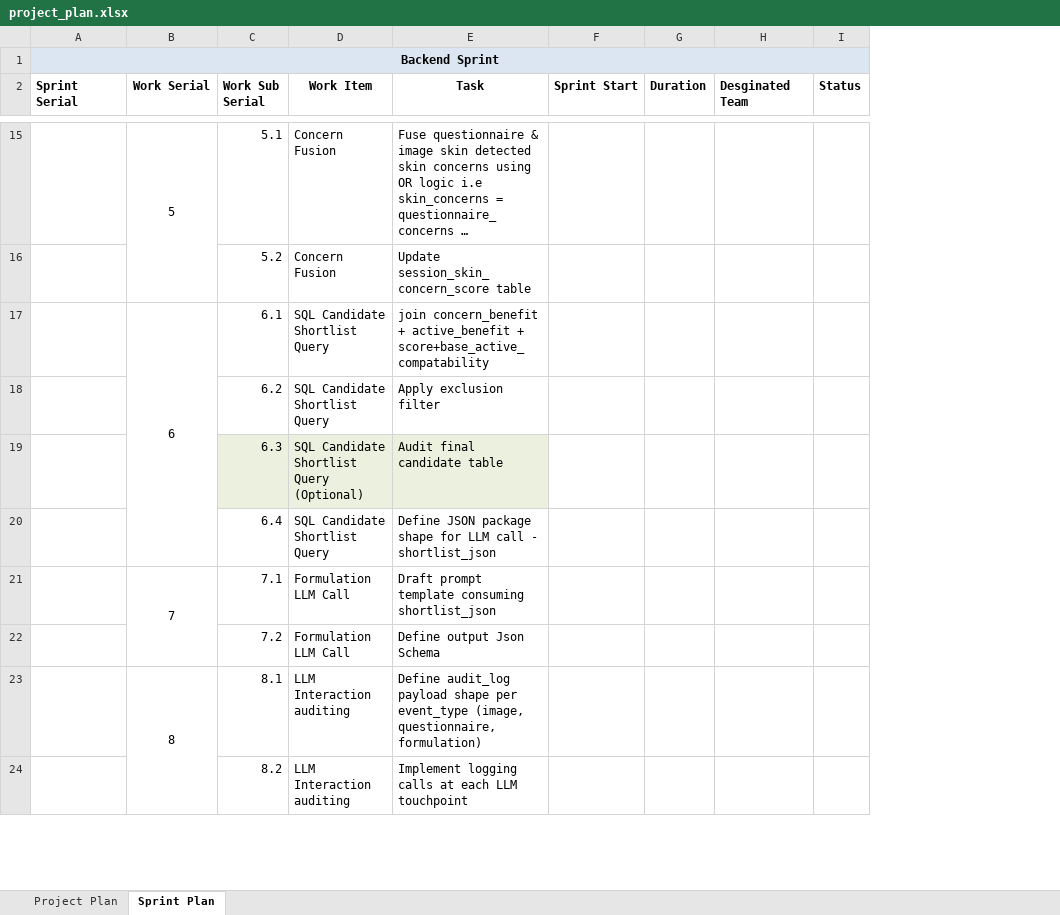
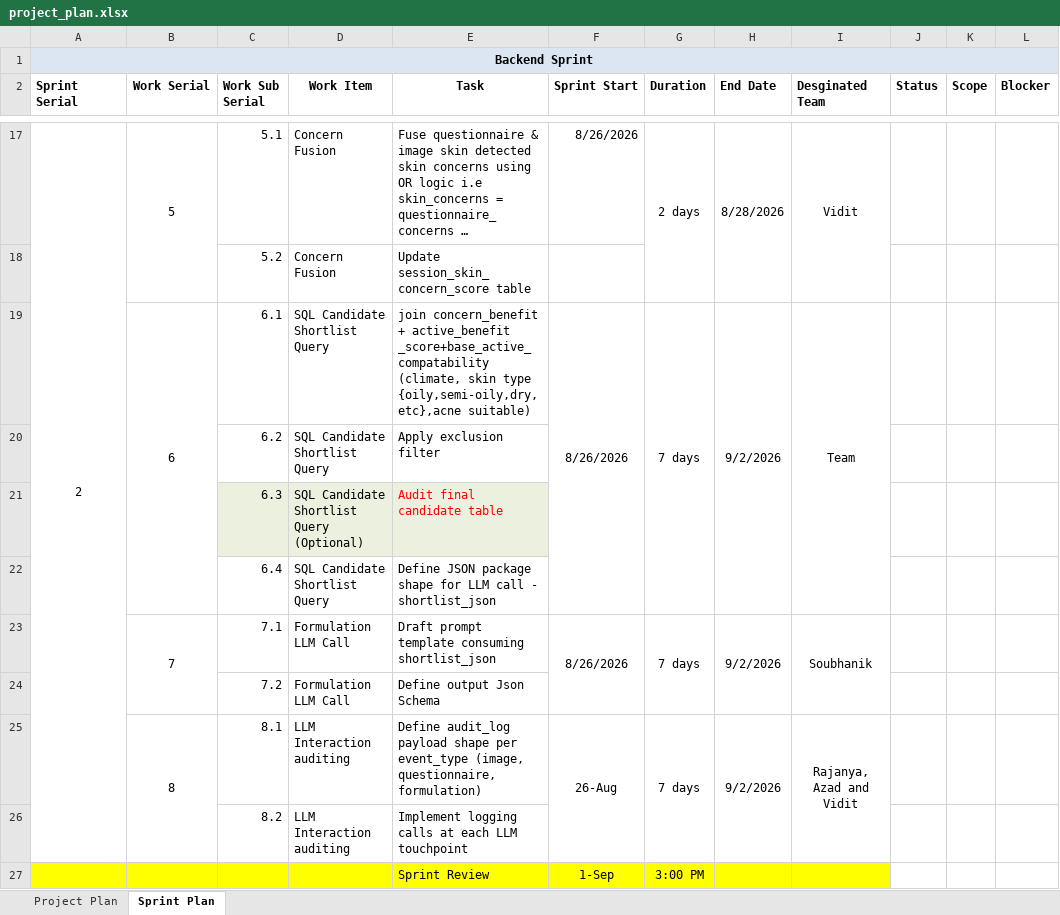
Before and after one commit to anodiamadmin/celrevive, an Excel workbook: project_plan.xlsx, sheet Sprint Plan, drawn as a sheet; only a part is shown, gaps mark what is left out; long unchanged cells end in …; values as stored, in another font and other column widths than the file's, no borders; addresses are those after the commit; ↵ is a line break in a cell; the diff covers the shown part only; the diff names each change by its address in the sheet, - before the commit and + after, or states it on an @@ line.

Commit message:
updated sprint plan

```diff
--- a/project_plan.xlsx (sheet Sprint Plan)
+++ b/project_plan.xlsx (sheet Sprint Plan)
+column H (End Date), rows 17-25: 8/28/2026 |  | 9/2/2026 |  |  |  | 9/2/2026 |  | 9/2/2026
+column K (Scope), empty
+column L (Blocker), empty
-A17 (Sprint Serial): (empty)
+A17 (Sprint Serial): 2
+A17:A26 merged
-F17 (Sprint Start): (empty)
+F17 (Sprint Start): 8/26/2026
-G17 (Duration): (empty)
+G17 (Duration): 2 days
+G17:G18 merged
-I17 (Desginated Team): (empty)
+I17 (Desginated Team): Vidit
+I17:I18 merged
-E19 (Task): …+ active_benefit + score+base_active_compatability
+E19 (Task): …+ active_benefit _score+base_active_compatability ↵ (climate, skin type {oily,semi-oily,dry,etc},acne suitable)
-F19 (Sprint Start): (empty)
+F19 (Sprint Start): 8/26/2026
+F19:F22 merged
-G19 (Duration): (empty)
+G19 (Duration): 7 days
+G19:G22 merged
-I19 (Desginated Team): (empty)
+I19 (Desginated Team): Team
+I19:I22 merged
-E21 text colour: black
+E21 text colour: #FF0000
-F23 (Sprint Start): (empty)
+F23 (Sprint Start): 8/26/2026
+F23:F24 merged
-G23 (Duration): (empty)
+G23 (Duration): 7 days
+G23:G24 merged
-I23 (Desginated Team): (empty)
+I23 (Desginated Team): Soubhanik
+I23:I24 merged
-F25 (Sprint Start): (empty)
+F25 (Sprint Start): 26-Aug
+F25:F26 merged
-G25 (Duration): (empty)
+G25 (Duration): 7 days
+G25:G26 merged
-I25 (Desginated Team): (empty)
+I25 (Desginated Team): Rajanya, Azad and Vidit
+I25:I26 merged
+row 27:  |  |  |  | Sprint Review | 1-Sep | 3:00 PM
```
Also changed, not shown: 2 added rows, 1 removed row, 23 edited cells and merged cells elsewhere in this sheet, 1 other file.
